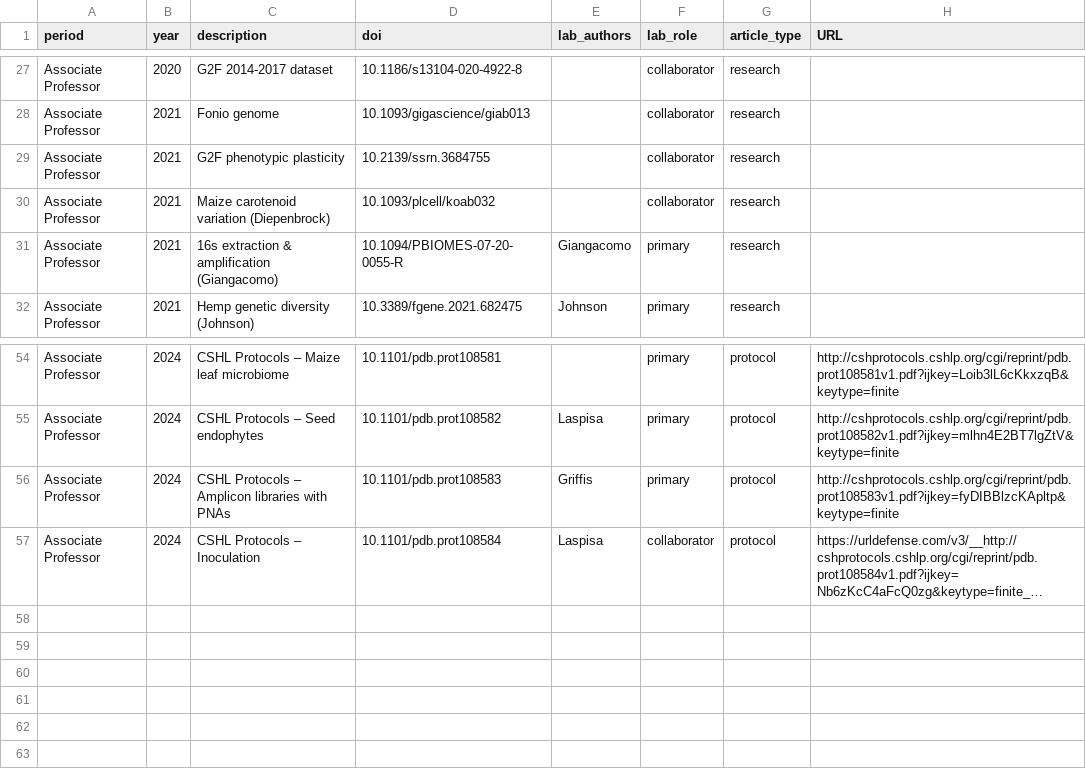
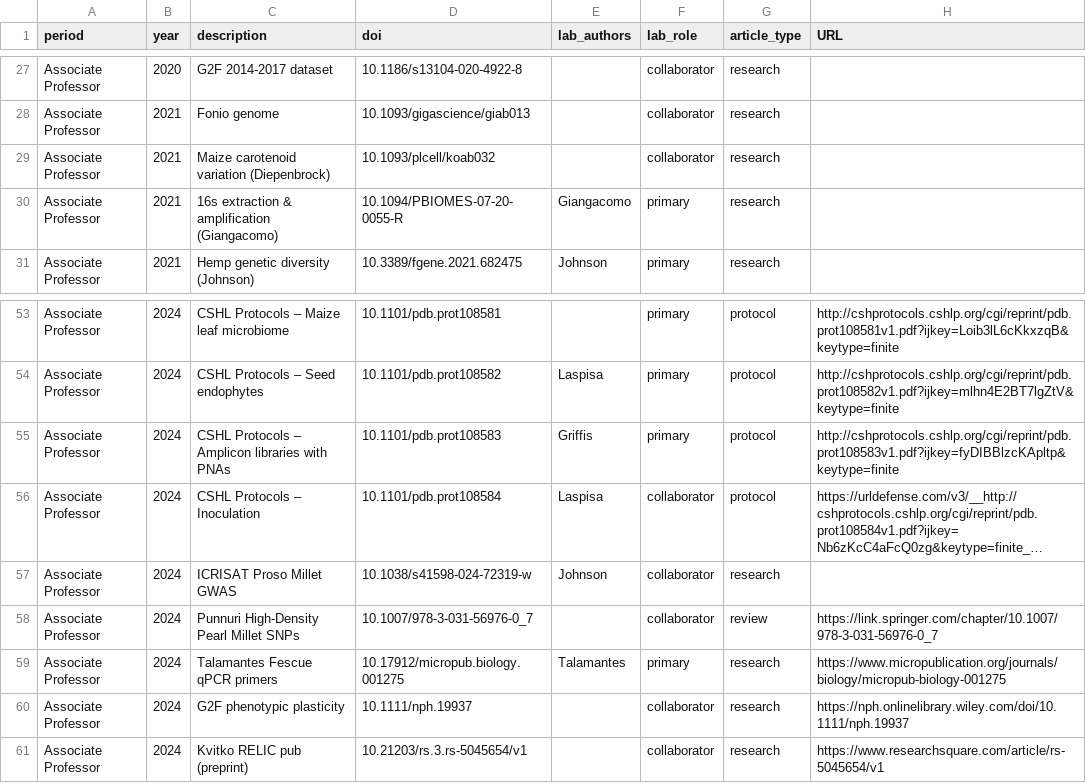
Before and after one commit to jgwall/cv, a CSV file: sources/pubs.articles.csv, drawn as a sheet; only a part is shown, gaps mark what is left out; long unchanged cells end in …; removed rows and columns are numbered as before the commit, all else as after; the diff names each change by its address in the sheet, - before the commit and + after, or states it on an @@ line.

```diff
--- a/sources/pubs.articles.csv
+++ b/sources/pubs.articles.csv
-row 29: Associate Professor | 2021 | G2F phenotypic plasticity | 10.2139/ssrn.3684755 |  | collaborator | research
+row 57: Associate Professor | 2024 | ICRISAT Proso Millet GWAS | 10.1038/s41598-024-72319-w | Johnson | collaborator | research
+row 58: Associate Professor | 2024 | Punnuri High-Density Pearl Millet SNPs | 10.1007/978-3-031-56976-0_7 |  | collaborator | review | https://link.springer.com/chapter/10.1007/978-3-031-56976-0_7
+row 59: Associate Professor | 2024 | Talamantes Fescue qPCR primers | 10.17912/micropub.biology.001275 | Talamantes | primary | research | https://www.micropublication.org/journals/biology/micropub-biology-001275
+row 60: Associate Professor | 2024 | G2F phenotypic plasticity | 10.1111/nph.19937 |  | collaborator | research | https://nph.onlinelibrary.wiley.com/doi/10.1111/nph.19937
+row 61: Associate Professor | 2024 | Kvitko RELIC pub (preprint) | 10.21203/rs.3.rs-5045654/v1 |  | collaborator | research | https://www.researchsquare.com/article/rs-5045654/v1
```
Also changed, not shown: sources/grants.csv, sources/pubs.creative_contributions.csv, 3 other files.
